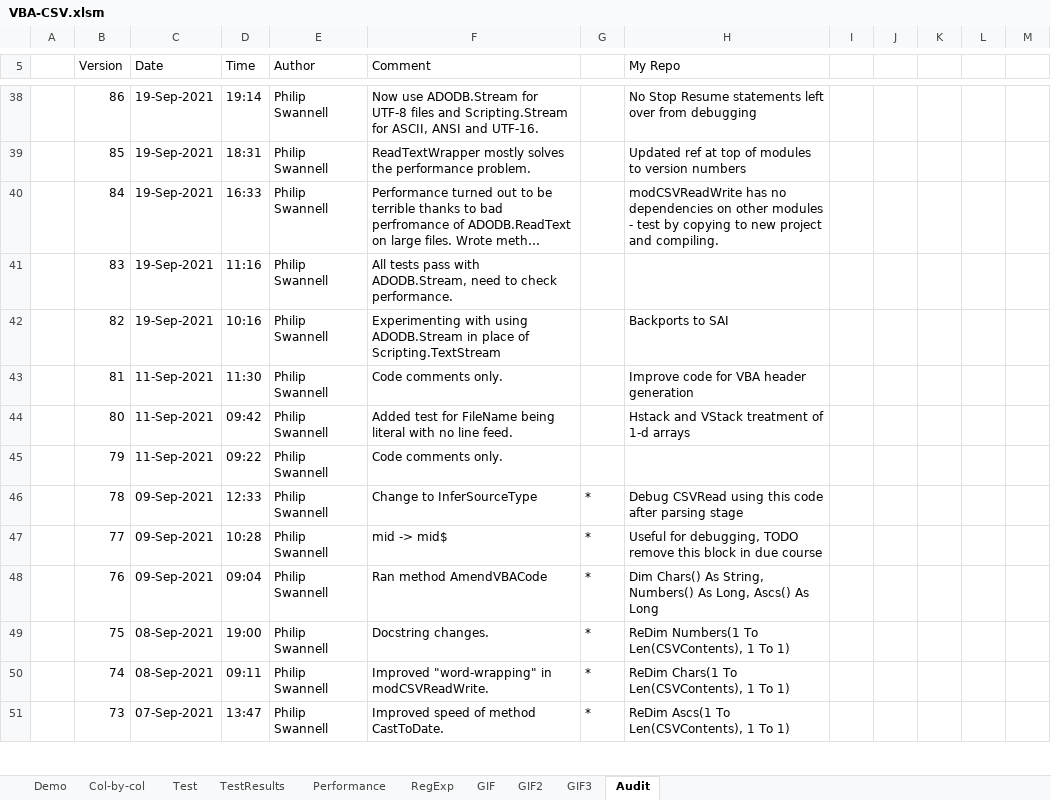
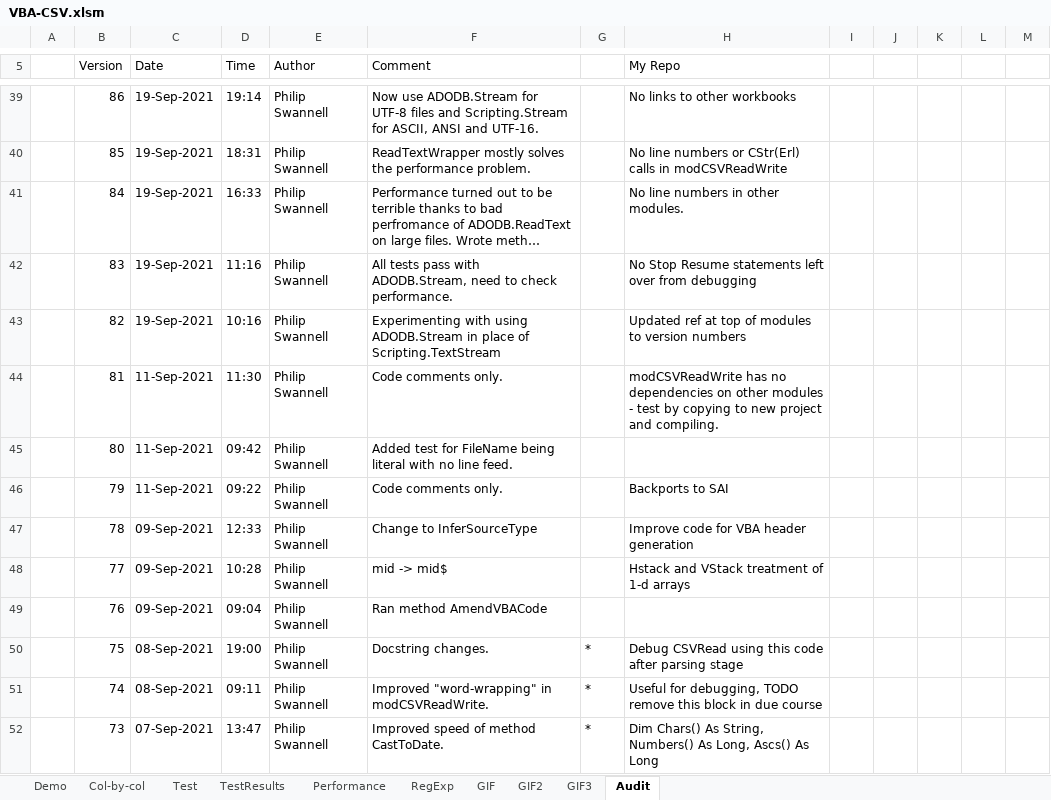
Before and after one commit to PGS62/VBA-CSV, an Excel workbook: workbooks/VBA-CSV.xlsm, sheet Audit, drawn as a sheet; only a part is shown, gaps mark what is left out; long unchanged cells end in …; values as stored, in another font and other column widths than the file's, no cell formats; charts and pictures not drawn; addresses are those after the commit; the diff covers the shown part only; the diff names each change by its address in the sheet, - before the commit and + after, or states it on an @@ line.

```diff
--- a/workbooks/VBA-CSV.xlsm (sheet Audit)
+++ b/workbooks/VBA-CSV.xlsm (sheet Audit)
-H39 (My Repo): No Stop Resume statements left over from debugging
+H39 (My Repo): No links to other workbooks
-H40 (My Repo): Updated ref at top of modules to version numbers
+H40 (My Repo): No line numbers or CStr(Erl) calls in modCSVReadWrite
-H41 (My Repo): modCSVReadWrite has no dependencies on other modules - test by copying to new project and compiling.
+H41 (My Repo): No line numbers in other modules.
-H42 (My Repo): (empty)
+H42 (My Repo): No Stop Resume statements left over from debugging
-H43 (My Repo): Backports to SAI
+H43 (My Repo): Updated ref at top of modules to version numbers
-H44 (My Repo): Improve code for VBA header generation
+H44 (My Repo): modCSVReadWrite has no dependencies on other modules - test by copying to new project and compiling.
-H45 (My Repo): Hstack and VStack treatment of 1-d arrays
+H45 (My Repo): (empty)
-H46 (My Repo): (empty)
+H46 (My Repo): Backports to SAI
-G47:G49: *
+G47:G49: (empty)
-H47 (My Repo): Debug CSVRead using this code after parsing stage
+H47 (My Repo): Improve code for VBA header generation
-H48 (My Repo): Useful for debugging, TODO remove this block in due course
+H48 (My Repo): Hstack and VStack treatment of 1-d arrays
-H49 (My Repo): Dim Chars() As String, Numbers() As Long, Ascs() As Long
+H49 (My Repo): (empty)
-H50 (My Repo): ReDim Numbers(1 To Len(CSVContents), 1 To 1)
+H50 (My Repo): Debug CSVRead using this code after parsing stage
-H51 (My Repo): ReDim Chars(1 To Len(CSVContents), 1 To 1)
+H51 (My Repo): Useful for debugging, TODO remove this block in due course
-H52 (My Repo): ReDim Ascs(1 To Len(CSVContents), 1 To 1)
+H52 (My Repo): Dim Chars() As String, Numbers() As Long, Ascs() As Long
```
Also changed, not shown: 1 added row and 48 edited cells elsewhere in this sheet, sheet Demo, sheet GIF3, sheet GIF2, cell formats, formulas that keep their value, workbooks/VBA-CSV-GIFMaker.xlsm, 2 other files.
